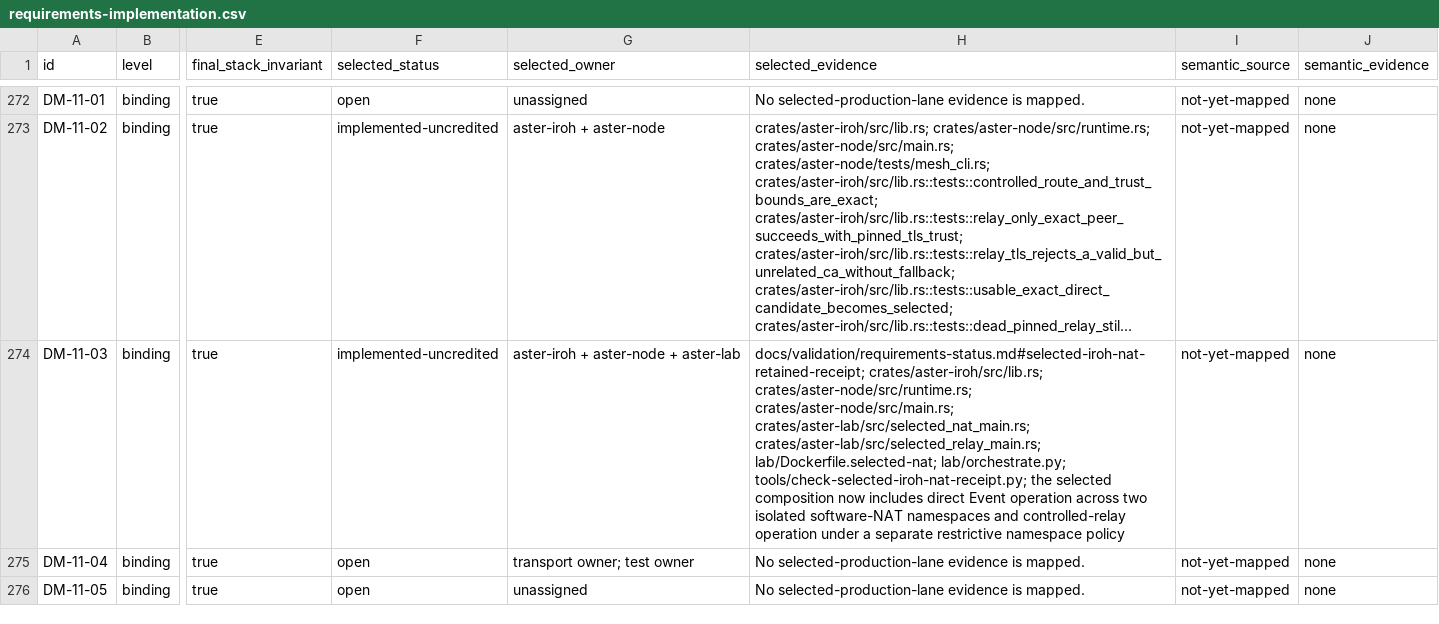
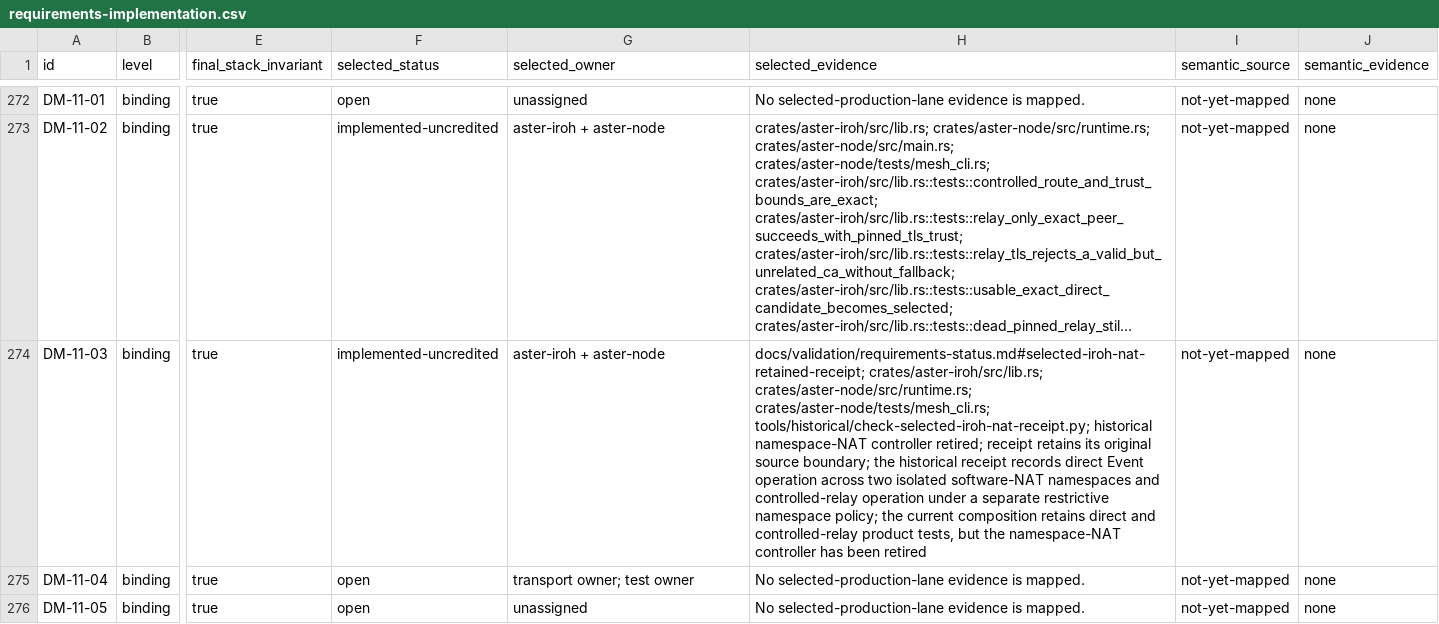
Before and after one commit to defenseunicorns/aster, a CSV file: docs/validation/requirements-implementation.csv, drawn as a sheet; only a part is shown, gaps mark what is left out; long unchanged cells end in …; the diff covers the shown part only; the diff names each change by its address in the sheet, - before the commit and + after, or states it on an @@ line.

Commit message:
chore(lab): retire legacy tooling and preserve discovery authority

```diff
--- a/docs/validation/requirements-implementation.csv
+++ b/docs/validation/requirements-implementation.csv
-G274 (selected_owner): aster-iroh + aster-node + aster-lab
+G274 (selected_owner): aster-iroh + aster-node
-H274 (selected_evidence): …crates/aster-iroh/src/lib.rs; crates/aster-node/src/runtime.rs; crates/aster-node/src/main.rs; crates/aster-lab/src/selected_nat_main.rs; crates/aster-lab/src/selected_relay_main.rs; lab/Dockerfile.selected-nat; lab/orchestrate.py; tools/check-selected-iroh-nat-receipt.py; the selected composition now includes direct Event operation across two isolated software-NAT namespaces and controlled-relay operation under a separate restrictive namespace policy
+H274 (selected_evidence): …crates/aster-iroh/src/lib.rs; crates/aster-node/src/runtime.rs; crates/aster-node/tests/mesh_cli.rs; tools/historical/check-selected-iroh-nat-receipt.py; historical namespace-NAT controller retired; receipt retains its original source boundary; the historical receipt records direct Event operation across two isolated software-NAT namespaces and controlled-relay operation under a separate restrictive namespace policy; the current composition retains direct and controlled-relay product tests, but the namespace-NAT controller has been retired
```
Also changed, not shown: 143 edited cells elsewhere in this file, 53 other files.
